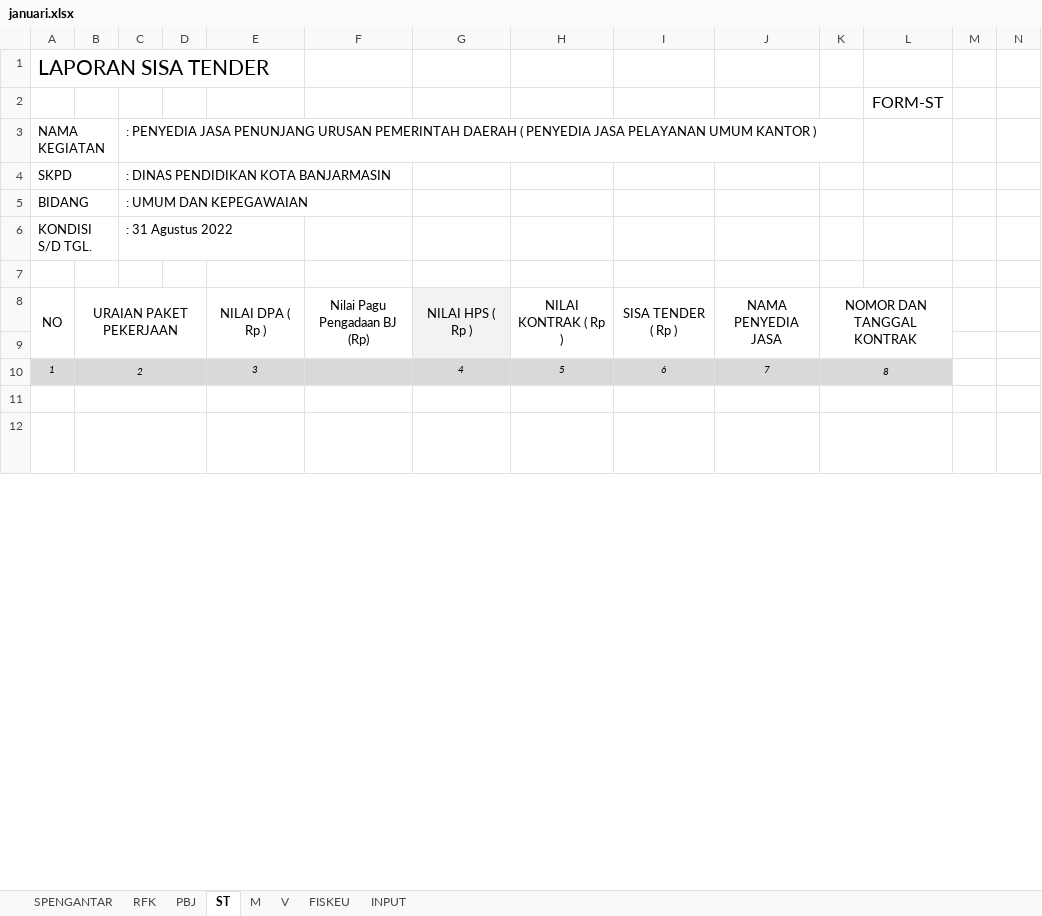
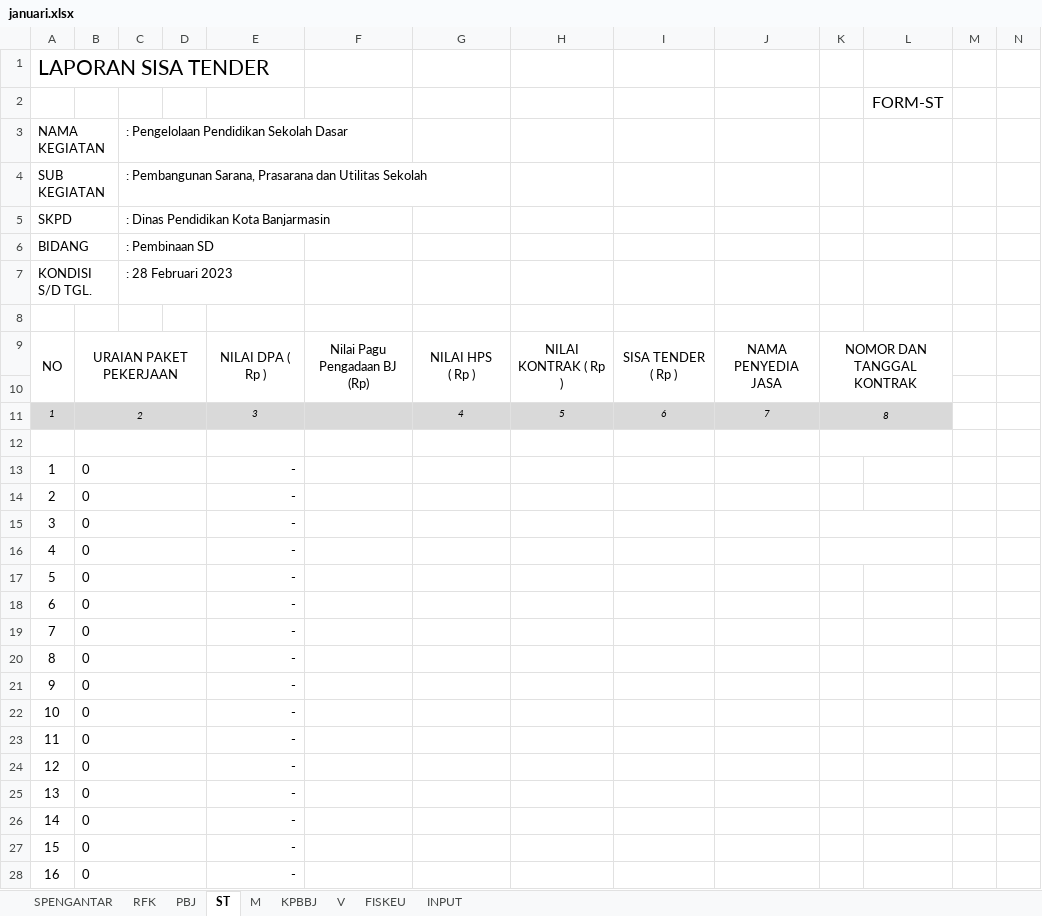
Before and after one commit to asrani27/ipb, an Excel workbook: public/excel/januari.xlsx, sheet ST, drawn as a sheet; only a part is shown; values as stored, in another font and other column widths than the file's, no borders; removed rows and columns are numbered as before the commit, all else as after; rows hold the shown columns only; ↵ is a line break in a cell; the diff covers the shown part only; the diff names each change by its address in the sheet, - before the commit and + after, or states it on an @@ line.

```diff
--- a/public/excel/januari.xlsx (sheet ST)
+++ b/public/excel/januari.xlsx (sheet ST)
+sheet tab: KPBBJ
-C3: : PENYEDIA JASA PENUNJANG URUSAN PEMERINTAH DAERAH ( PENYEDIA JASA PELAYANAN UMUM KANTOR )
+C3: : Pengelolaan Pendidikan Sekolah Dasar
+row 4: SUB KEGIATAN |  | : Pembangunan Sarana, Prasarana dan Utilitas Sekolah
-C5: : DINAS PENDIDIKAN KOTA BANJARMASIN
+C5: : Dinas Pendidikan Kota Banjarmasin
-C6: : UMUM DAN KEPEGAWAIAN
+C6: : Pembinaan SD
-C7: : 31 Agustus 2022
+C7: : 28 Februari 2023
-G9: NILAI HPS ( Rp )
+G9: NILAI HPS ↵ ( Rp )
-G9:G10 fill: #F2F2F2
+G9:G10 fill: none
-row 12: 1 | Belanja Pengadaan Makan Minum Harian Pegawai |  |  | 217,800,000 | 217,800,000 | 199,800,000 | 197,750,000 | 20,050,000 | CV. Mekar Sejahtera | 800/236.Sekr/Dipendik/2018
+row 13: 1 | 0 |  |  | -
+row 14: 2 | 0 |  |  | -
+row 15: 3 | 0 |  |  | -
+row 16: 4 | 0 |  |  | -
+row 17: 5 | 0 |  |  | -
+row 18: 6 | 0 |  |  | -
+row 19: 7 | 0 |  |  | -
+row 20: 8 | 0 |  |  | -
+row 21: 9 | 0 |  |  | -
+row 22: 10 | 0 |  |  | -
+row 23: 11 | 0 |  |  | -
+row 24: 12 | 0 |  |  | -
+row 25: 13 | 0 |  |  | -
+row 26: 14 | 0 |  |  | -
+row 27: 15 | 0 |  |  | -
+row 28: 16 | 0 |  |  | -
```
Also changed, not shown: 60 added rows, 17 removed rows, 4 edited cells and merged cells elsewhere in this sheet, sheet FISKEU, sheet RFK, sheet PBJ, sheet INPUT, sheet M, sheet SPENGANTAR, 1 more sheet, formulas that keep their value, charts or pictures, 13 other files.
